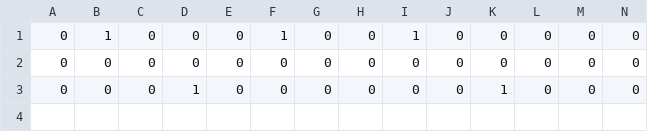
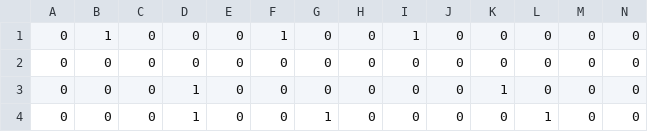
Before and after one commit to Adrianjewell91/first_neural_network, a CSV file: comprehensive_major_chords/test.csv, drawn as a sheet; only a part is shown; rows hold the shown columns only; the diff names each change by its address in the sheet, - before the commit and + after, or states it on an @@ line.

```diff
--- a/comprehensive_major_chords/test.csv
+++ b/comprehensive_major_chords/test.csv
+row 4: 0 | 0 | 0 | 1 | 0 | 0 | 1 | 0 | 0 | 0 | 0 | 1 | 0 | 0
```
Also changed, not shown: 5 other files.
